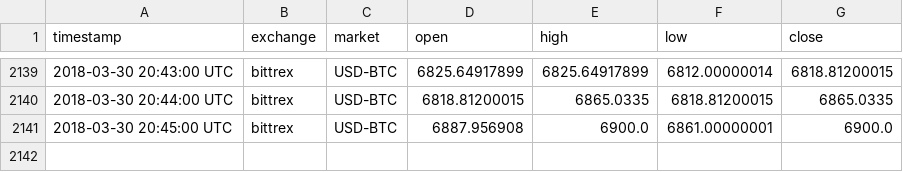
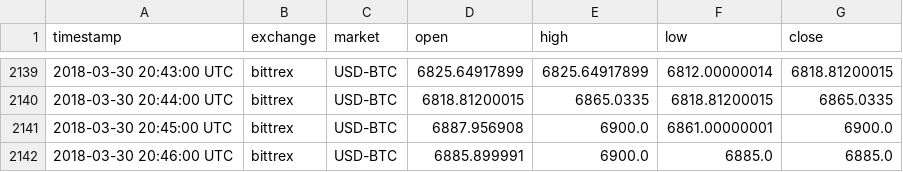
Before and after one commit to tmestdagh/crypto-prices-cache, a CSV file: bittrex_USD-BTC.csv, drawn as a sheet; only a part is shown, gaps mark what is left out.

```diff
--- a/bittrex_USD-BTC.csv
+++ b/bittrex_USD-BTC.csv
@@ -2141 +2141,2 @@ timestamp,exchange,market,open,high,low,close
 2018-03-30 20:45:00 UTC,bittrex,USD-BTC,6887.956908,6900.0,6861.00000001,6900.0
+2018-03-30 20:46:00 UTC,bittrex,USD-BTC,6885.899991,6900.0,6885.0,6885.0
```
Also changed, not shown: bitfinex_USD-BTC.csv, bittrex_BTC-ETH.csv.
